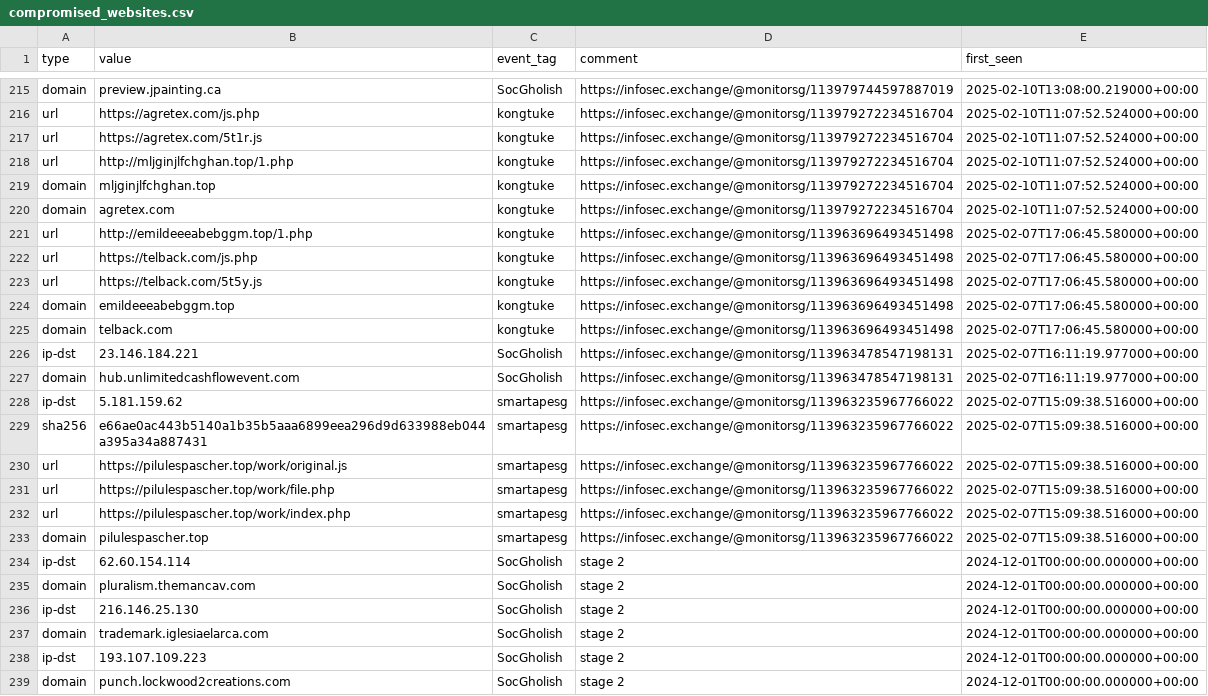
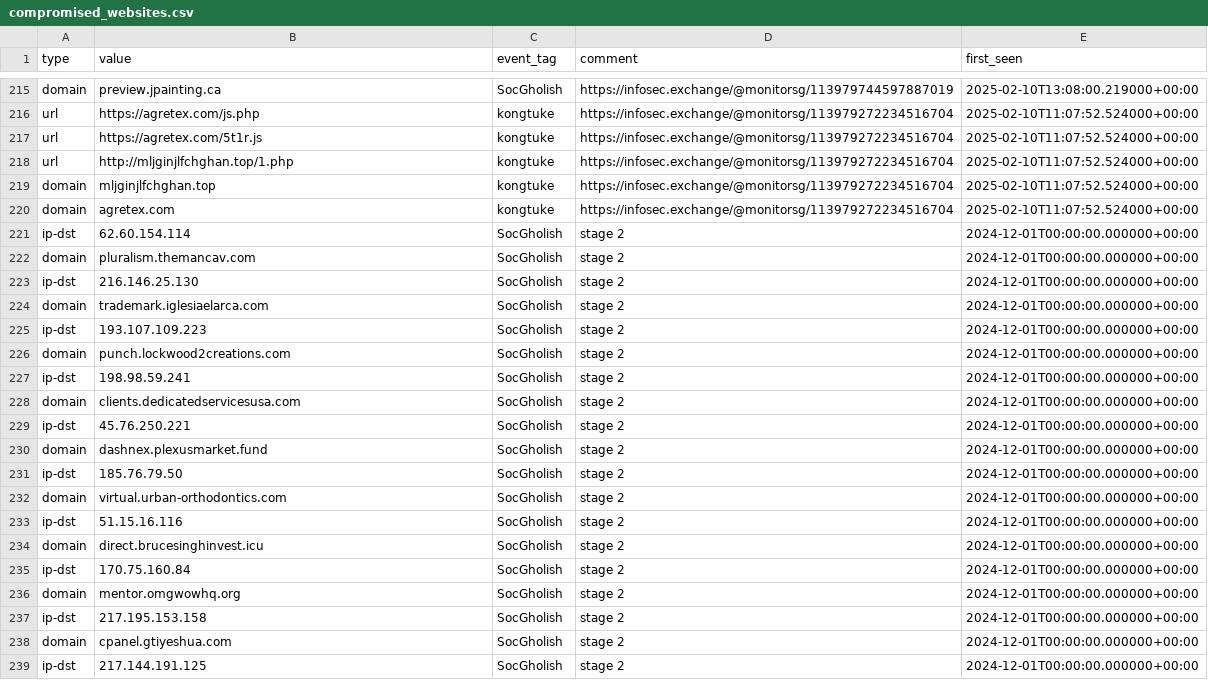
Before and after one commit to Gusty-Dusty/compromised_feeds, a CSV file: 30_days/compromised_websites.csv, drawn as a sheet; only a part is shown, gaps mark what is left out; the shorter side is filled out with more unchanged rows.

```diff
--- a/30_days/compromised_websites.csv
+++ b/30_days/compromised_websites.csv
@@ -220,15 +220,2 @@ type,value,event_tag,comment,first_seen
 "domain","agretex.com","kongtuke","https://infosec.exchange/@monitorsg/113979272234516704","2025-02-10T11:07:52.524000+00:00"
-"url","http://emildeeeabebggm.top/1.php","kongtuke","https://infosec.exchange/@monitorsg/113963696493451498","2025-02-07T17:06:45.580000+00:00"
-"url","https://telback.com/js.php","kongtuke","https://infosec.exchange/@monitorsg/113963696493451498","2025-02-07T17:06:45.580000+00:00"
-"url","https://telback.com/5t5y.js","kongtuke","https://infosec.exchange/@monitorsg/113963696493451498","2025-02-07T17:06:45.580000+00:00"
-"domain","emildeeeabebggm.top","kongtuke","https://infosec.exchange/@monitorsg/113963696493451498","2025-02-07T17:06:45.580000+00:00"
-"domain","telback.com","kongtuke","https://infosec.exchange/@monitorsg/113963696493451498","2025-02-07T17:06:45.580000+00:00"
-"ip-dst","23.146.184.221","SocGholish","https://infosec.exchange/@monitorsg/113963478547198131","2025-02-07T16:11:19.977000+00:00"
-"domain","hub.unlimitedcashflowevent.com","SocGholish","https://infosec.exchange/@monitorsg/113963478547198131","2025-02-07T16:11:19.977000+00:00"
-"ip-dst","5.181.159.62","smartapesg","https://infosec.exchange/@monitorsg/113963235967766022","2025-02-07T15:09:38.516000+00:00"
-"sha256","e66ae0ac443b5140a1b35b5aaa6899eea296d9d633988eb044a395a34a887431","smartapesg","https://infosec.exchange/@monitorsg/113963235967766022","2025-02-07T15:09:38.516000+00:00"
-"url","https://pilulespascher.top/work/original.js","smartapesg","https://infosec.exchange/@monitorsg/113963235967766022","2025-02-07T15:09:38.516000+00:00"
-"url","https://pilulespascher.top/work/file.php","smartapesg","https://infosec.exchange/@monitorsg/113963235967766022","2025-02-07T15:09:38.516000+00:00"
-"url","https://pilulespascher.top/work/index.php","smartapesg","https://infosec.exchange/@monitorsg/113963235967766022","2025-02-07T15:09:38.516000+00:00"
-"domain","pilulespascher.top","smartapesg","https://infosec.exchange/@monitorsg/113963235967766022","2025-02-07T15:09:38.516000+00:00"
 "ip-dst","62.60.154.114","SocGholish","stage 2","2024-12-01T00:00:00.000000+00:00"
```
Also changed, not shown: 7_days/compromised_websites.csv, 6 other files.
